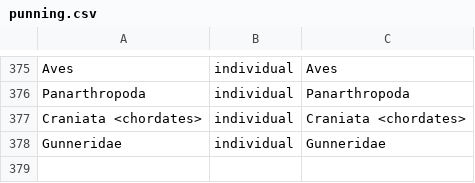
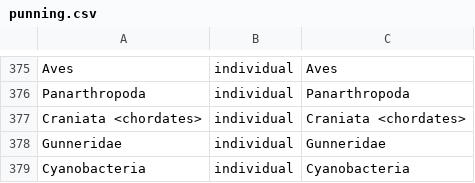
Before and after one commit to soilfoodwebontology/sfwo, a CSV file: src/templates/punning.csv, drawn as a sheet; only a part is shown, gaps mark what is left out.

```diff
--- a/src/templates/punning.csv
+++ b/src/templates/punning.csv
@@ -378 +378,2 @@
 "Gunneridae","individual","Gunneridae"
+"Cyanobacteria","individual","Cyanobacteria"
```
Also changed, not shown: 5 other files.
